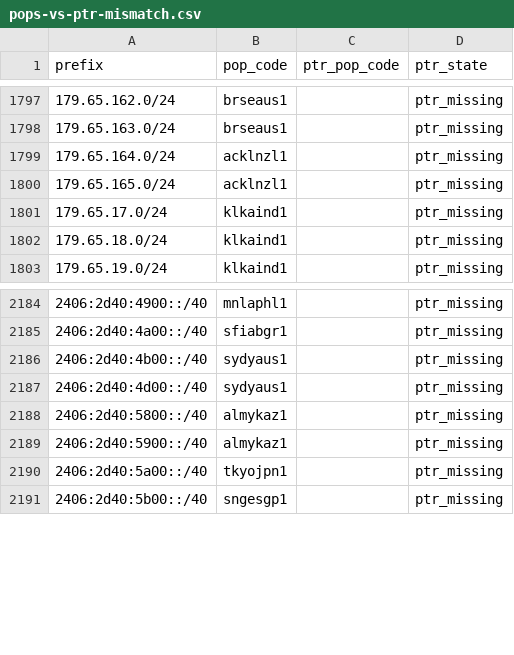
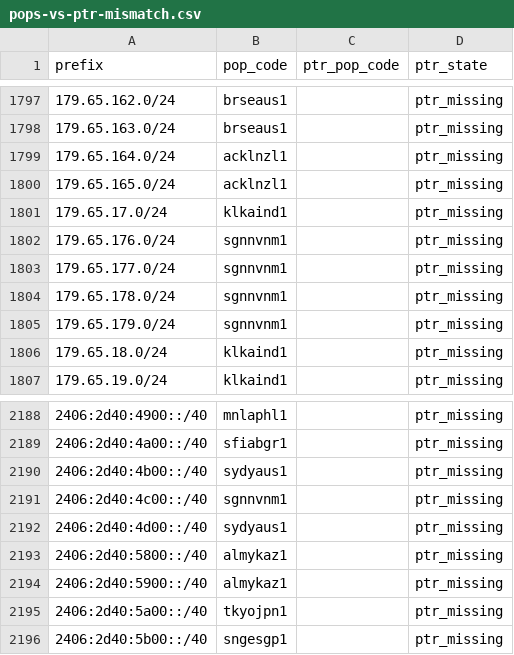
Before and after one commit to ipanalytics/Sat-geoip, a CSV file: outputs/pops-vs-ptr-mismatch.csv, drawn as a sheet; only a part is shown, gaps mark what is left out; the diff names each change by its address in the sheet, - before the commit and + after, or states it on an @@ line.

```diff
--- a/outputs/pops-vs-ptr-mismatch.csv
+++ b/outputs/pops-vs-ptr-mismatch.csv
+row 1802: 179.65.176.0/24 | sgnnvnm1 |  | ptr_missing
+row 1803: 179.65.177.0/24 | sgnnvnm1 |  | ptr_missing
+row 1804: 179.65.178.0/24 | sgnnvnm1 |  | ptr_missing
+row 1805: 179.65.179.0/24 | sgnnvnm1 |  | ptr_missing
+row 2191: 2406:2d40:4c00::/40 | sgnnvnm1 |  | ptr_missing
```
Also changed, not shown: outputs/starlink-geoip-vs-bgp.csv, outputs/starlink-pop-mapping.csv, 10 other files.
